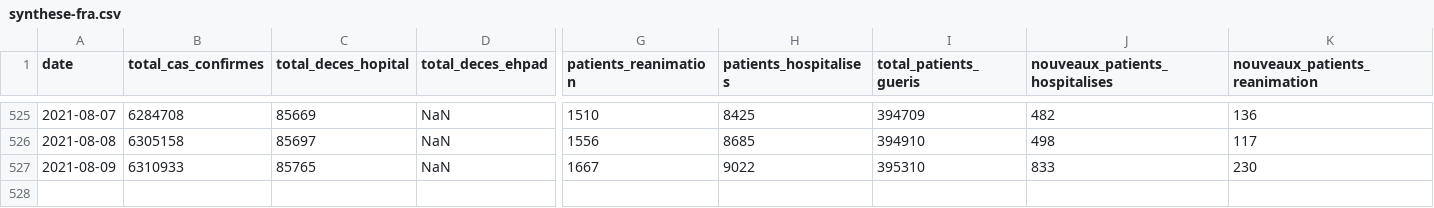
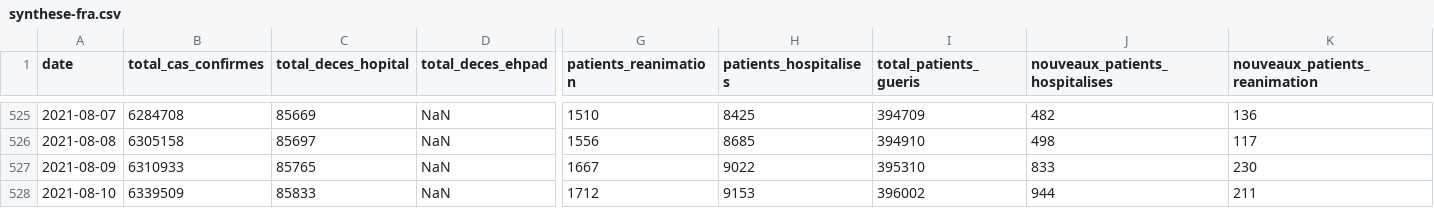
Before and after one commit to rozierguillaume/covid-19, a CSV file: data/france/synthese-fra.csv, drawn as a sheet; only a part is shown, gaps mark what is left out; rows hold the shown columns only; the diff names each change by its address in the sheet, - before the commit and + after, or states it on an @@ line.

Commit message:
[auto] data update: Data Explorer

```diff
--- a/data/france/synthese-fra.csv
+++ b/data/france/synthese-fra.csv
+row 528: 2021-08-10 | 6339509 | 85833 | NaN | 1712 | 9153 | 396002 | 944 | 211
```
Also changed, not shown: 3 other files.
